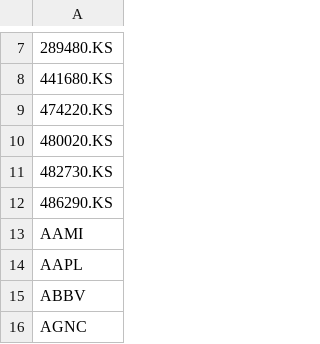
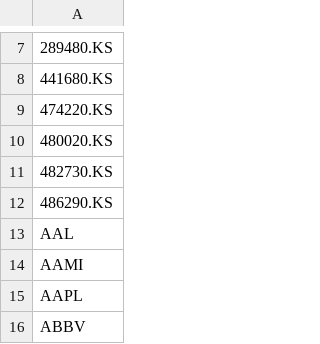
Before and after one commit to brillafresa/Momentum, a CSV file: watchlist.csv, drawn as a sheet; only a part is shown, gaps mark what is left out; the shorter side is filled out with more unchanged rows; the diff names each change by its address in the sheet, - before the commit and + after, or states it on an @@ line.

```diff
--- a/watchlist.csv
+++ b/watchlist.csv
+row 13: AAL
```
Also changed, not shown: screened_universe.csv, 4 other files.
